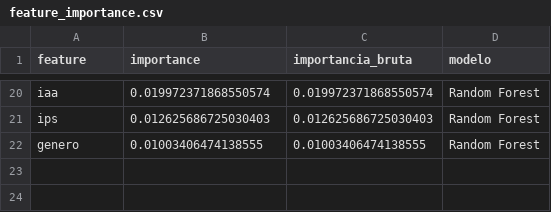
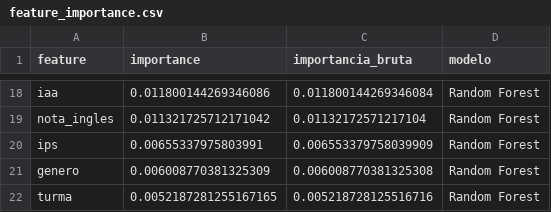
Before and after one commit to marcosfreitas-tech/tech_desafio_fase5, a CSV file: artifacts/feature_importance.csv, drawn as a sheet; only a part is shown, gaps mark what is left out; addresses are those after the commit; the diff covers the shown part only; the diff names each change by its address in the sheet, - before the commit and + after, or states it on an @@ line.

```diff
--- a/artifacts/feature_importance.csv
+++ b/artifacts/feature_importance.csv
-B18 (importance): 0.019972371868550574
+B18 (importance): 0.011800144269346086
-C18 (importancia_bruta): 0.019972371868550574
+C18 (importancia_bruta): 0.011800144269346084
+row 19: nota_ingles | 0.011321725712171042 | 0.01132172571217104 | Random Forest
-B20 (importance): 0.012625686725030403
+B20 (importance): 0.00655337975803991
-C20 (importancia_bruta): 0.012625686725030403
+C20 (importancia_bruta): 0.006553379758039909
-B21 (importance): 0.01003406474138555
+B21 (importance): 0.006008770381325309
-C21 (importancia_bruta): 0.01003406474138555
+C21 (importancia_bruta): 0.006008770381325308
+row 22: turma | 0.0052187281255167165 | 0.005218728125516716 | Random Forest
```
Also changed, not shown: 6 added rows, 8 removed rows and 20 edited cells elsewhere in this file, artifacts/feature_importance_all_models.csv, artifacts/model_accuracy_analysis.csv, 15 other files.
